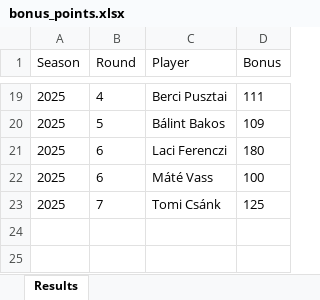
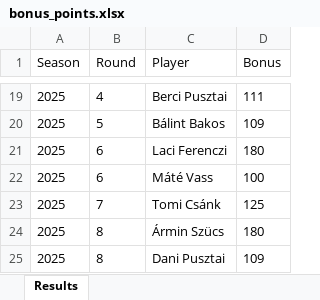
Before and after one commit to material1999/darts-statistics, an Excel workbook: bonus/bonus_points.xlsx, sheet Results, drawn as a sheet; only a part is shown, gaps mark what is left out; values as stored, in another font and other column widths than the file's, no borders; the diff names each change by its address in the sheet, - before the commit and + after, or states it on an @@ line.

Commit message:
added 2025 round 8 results

```diff
--- a/bonus/bonus_points.xlsx (sheet Results)
+++ b/bonus/bonus_points.xlsx (sheet Results)
+row 24: 2025 | 8 | Ármin Szücs | 180
+row 25: 2025 | 8 | Dani Pusztai | 109
```
Also changed, not shown: bio/player_bio.xlsx, 1 other file.
